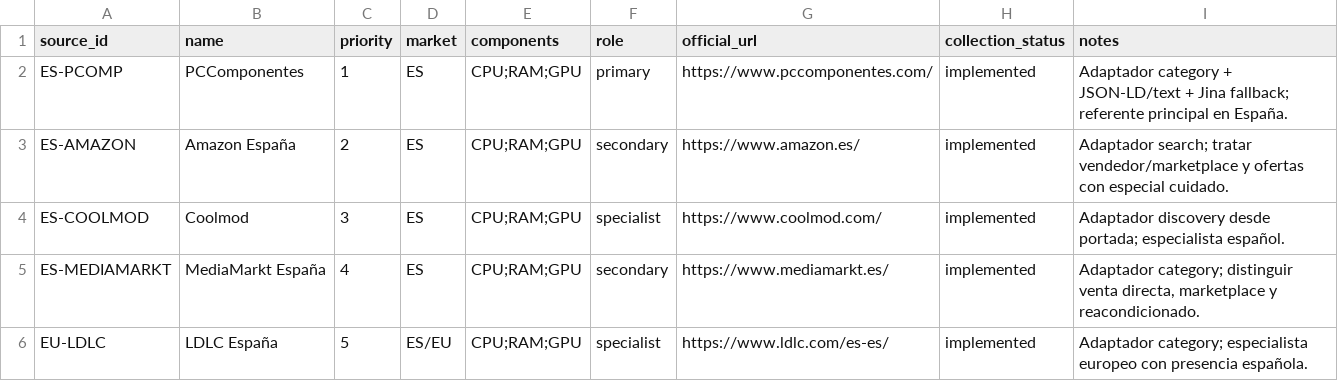
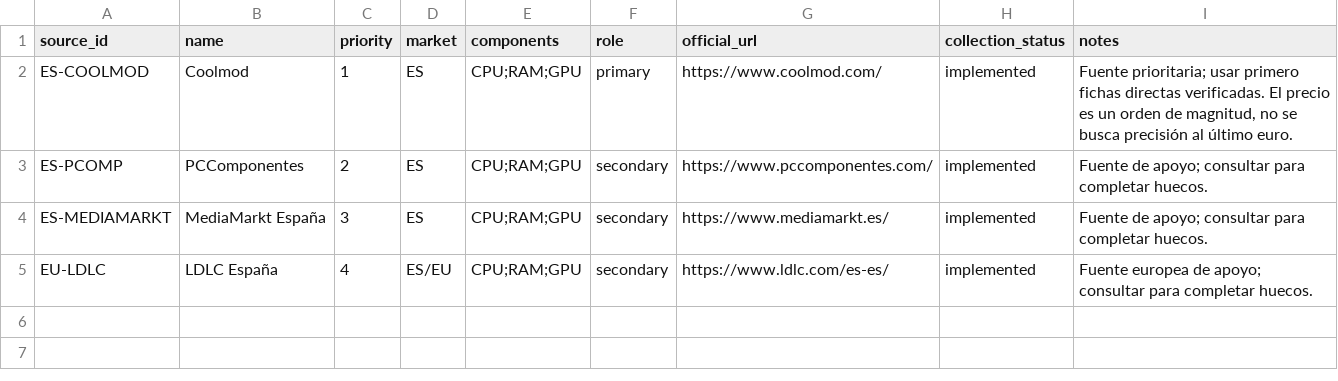
Before and after one commit to robertosantosx2/LEONES, a CSV file: data/hardware/price_sources.csv, drawn as a sheet.

Commit message:
chore: prioritize verified Coolmod fichas and remove Amazon

```diff
--- a/data/hardware/price_sources.csv
+++ b/data/hardware/price_sources.csv
@@ -1,6 +1,5 @@
 source_id,name,priority,market,components,role,official_url,collection_status,notes
-ES-PCOMP,PCComponentes,1,ES,"CPU;RAM;GPU",primary,https://www.pccomponentes.com/,implemented,"Adaptador category + JSON-LD/text + Jina fallback; referente principal en España."
-ES-AMAZON,Amazon España,2,ES,"CPU;RAM;GPU",secondary,https://www.amazon.es/,implemented,"Adaptador search; tratar vendedor/marketplace y ofertas con especial cuidado."
-ES-COOLMOD,Coolmod,3,ES,"CPU;RAM;GPU",specialist,https://www.coolmod.com/,implemented,"Adaptador discovery desde portada; especialista español."
-ES-MEDIAMARKT,MediaMarkt España,4,ES,"CPU;RAM;GPU",secondary,https://www.mediamarkt.es/,implemented,"Adaptador category; distinguir venta directa, marketplace y reacondicionado."
-EU-LDLC,LDLC España,5,ES/EU,"CPU;RAM;GPU",specialist,https://www.ldlc.com/es-es/,implemented,"Adaptador category; especialista europeo con presencia española."
+ES-COOLMOD,Coolmod,1,ES,"CPU;RAM;GPU",primary,https://www.coolmod.com/,implemented,"Fuente prioritaria; usar primero fichas directas verificadas. El precio es un orden de magnitud, no se busca precisión al último euro."
+ES-PCOMP,PCComponentes,2,ES,"CPU;RAM;GPU",secondary,https://www.pccomponentes.com/,implemented,"Fuente de apoyo; consultar para completar huecos."
+ES-MEDIAMARKT,MediaMarkt España,3,ES,"CPU;RAM;GPU",secondary,https://www.mediamarkt.es/,implemented,"Fuente de apoyo; consultar para completar huecos."
+EU-LDLC,LDLC España,4,ES/EU,"CPU;RAM;GPU",secondary,https://www.ldlc.com/es-es/,implemented,"Fuente europea de apoyo; consultar para completar huecos."
```
